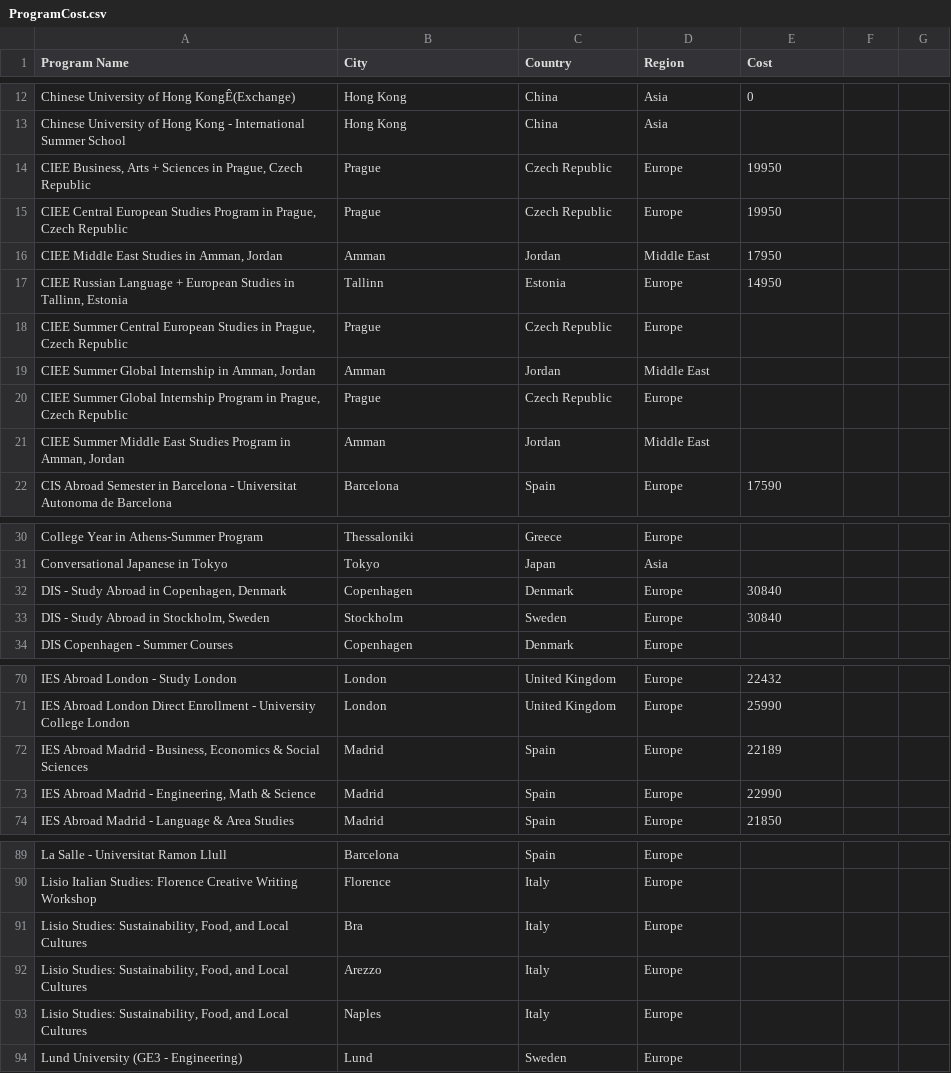
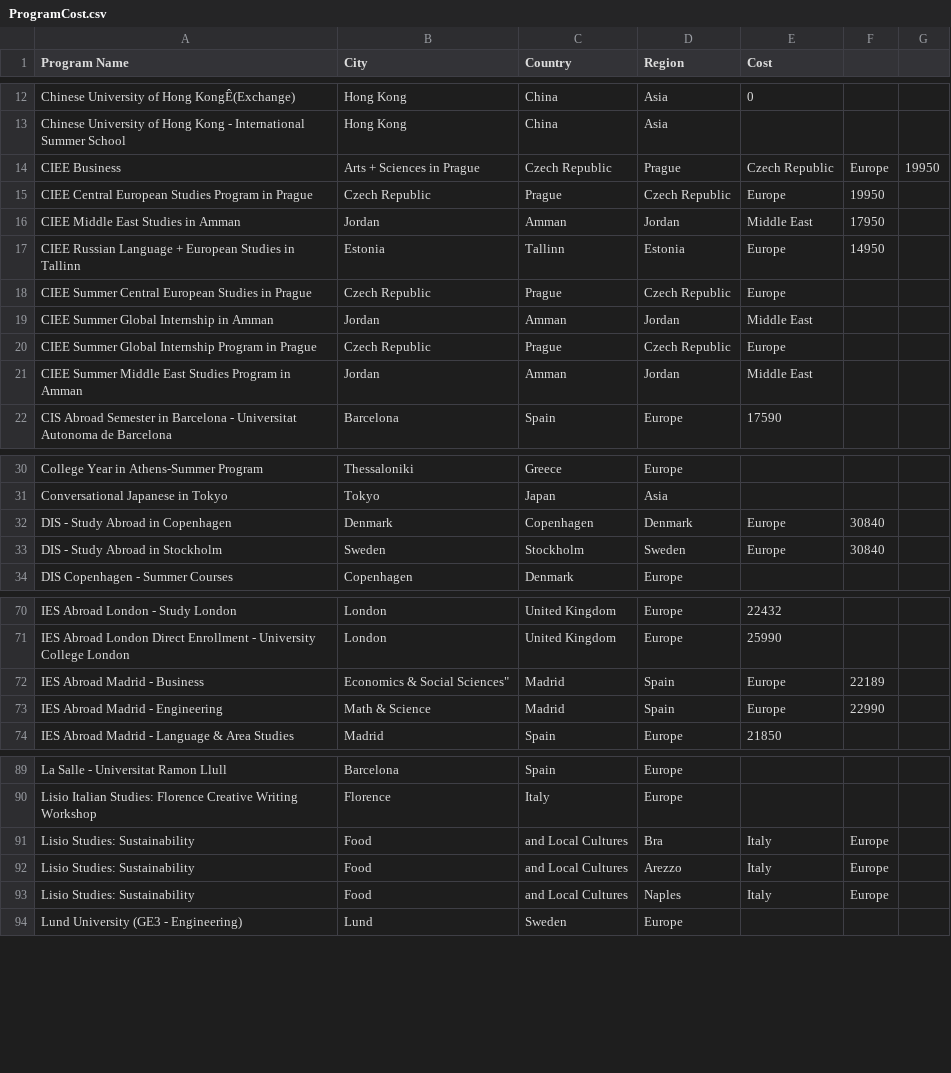
Before and after one commit to ceaur/cea-budget-dashboard, a CSV file: data/ProgramCost.csv, drawn as a sheet; only a part is shown, gaps mark what is left out; removed rows and columns are numbered as before the commit, all else as after; the diff covers the shown part only; the diff names each change by its address in the sheet, - before the commit and + after, or states it on an @@ line.

Commit message:
Update ProgramCost.csv

```diff
--- a/data/ProgramCost.csv
+++ b/data/ProgramCost.csv
-row 14: CIEE Business, Arts + Sciences in Prague, Czech Republic | Prague | Czech Republic | Europe | 19950
-row 15: CIEE Central European Studies Program in Prague, Czech Republic | Prague | Czech Republic | Europe | 19950
-row 16: CIEE Middle East Studies in Amman, Jordan | Amman | Jordan | Middle East | 17950
-row 17: CIEE Russian Language + European Studies in Tallinn, Estonia | Tallinn | Estonia | Europe | 14950
-row 18: CIEE Summer Central European Studies in Prague, Czech Republic | Prague | Czech Republic | Europe
-row 19: CIEE Summer Global Internship in Amman, Jordan | Amman | Jordan | Middle East
-row 20: CIEE Summer Global Internship Program in Prague, Czech Republic | Prague | Czech Republic | Europe
-row 21: CIEE Summer Middle East Studies Program in Amman, Jordan | Amman | Jordan | Middle East
+row 14: CIEE Business | Arts + Sciences in Prague | Czech Republic | Prague | Czech Republic | Europe | 19950
+row 15: CIEE Central European Studies Program in Prague | Czech Republic | Prague | Czech Republic | Europe | 19950
+row 16: CIEE Middle East Studies in Amman | Jordan | Amman | Jordan | Middle East | 17950
+row 17: CIEE Russian Language + European Studies in Tallinn | Estonia | Tallinn | Estonia | Europe | 14950
+row 18: CIEE Summer Central European Studies in Prague | Czech Republic | Prague | Czech Republic | Europe
+row 19: CIEE Summer Global Internship in Amman | Jordan | Amman | Jordan | Middle East
+row 20: CIEE Summer Global Internship Program in Prague | Czech Republic | Prague | Czech Republic | Europe
+row 21: CIEE Summer Middle East Studies Program in Amman | Jordan | Amman | Jordan | Middle East
-row 32: DIS - Study Abroad in Copenhagen, Denmark | Copenhagen | Denmark | Europe | 30840
-row 33: DIS - Study Abroad in Stockholm, Sweden | Stockholm | Sweden | Europe | 30840
+row 32: DIS - Study Abroad in Copenhagen | Denmark | Copenhagen | Denmark | Europe | 30840
+row 33: DIS - Study Abroad in Stockholm | Sweden | Stockholm | Sweden | Europe | 30840
-row 72: IES Abroad Madrid - Business, Economics & Social Sciences | Madrid | Spain | Europe | 22189
-row 73: IES Abroad Madrid - Engineering, Math & Science | Madrid | Spain | Europe | 22990
+row 72: IES Abroad Madrid - Business | Economics & Social Sciences" | Madrid | Spain | Europe | 22189
+row 73: IES Abroad Madrid - Engineering | Math & Science | Madrid | Spain | Europe | 22990
-row 91: Lisio Studies: Sustainability, Food, and Local Cultures | Bra | Italy | Europe
-row 92: Lisio Studies: Sustainability, Food, and Local Cultures | Arezzo | Italy | Europe
-row 93: Lisio Studies: Sustainability, Food, and Local Cultures | Naples | Italy | Europe
+row 91: Lisio Studies: Sustainability | Food | and Local Cultures | Bra | Italy | Europe
+row 92: Lisio Studies: Sustainability | Food | and Local Cultures | Arezzo | Italy | Europe
+row 93: Lisio Studies: Sustainability | Food | and Local Cultures | Naples | Italy | Europe
```
Also changed, not shown: 2 added rows, 2 removed rows and 3 edited cells elsewhere in this file.
